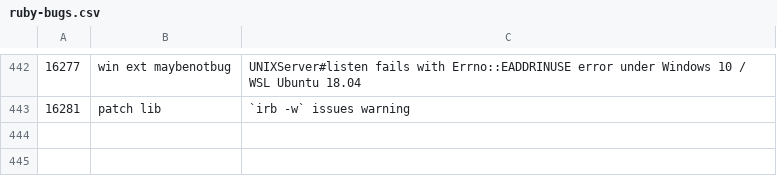
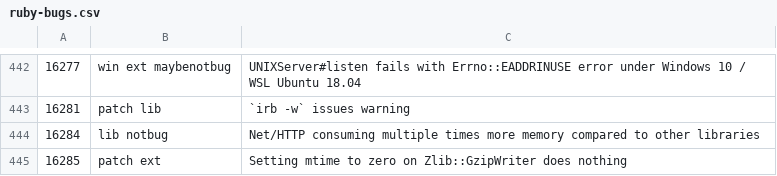
Before and after one commit to andrewdev35/tagged-ruby-bugs, a CSV file: ruby-bugs.csv, drawn as a sheet; only a part is shown, gaps mark what is left out; the diff names each change by its address in the sheet, - before the commit and + after, or states it on an @@ line.

Commit message:
Update bugs

```diff
--- a/ruby-bugs.csv
+++ b/ruby-bugs.csv
+row 444: 16284 | lib notbug | Net/HTTP consuming multiple times more memory compared to other libraries
+row 445: 16285 | patch ext | Setting mtime to zero on Zlib::GzipWriter does nothing
```
